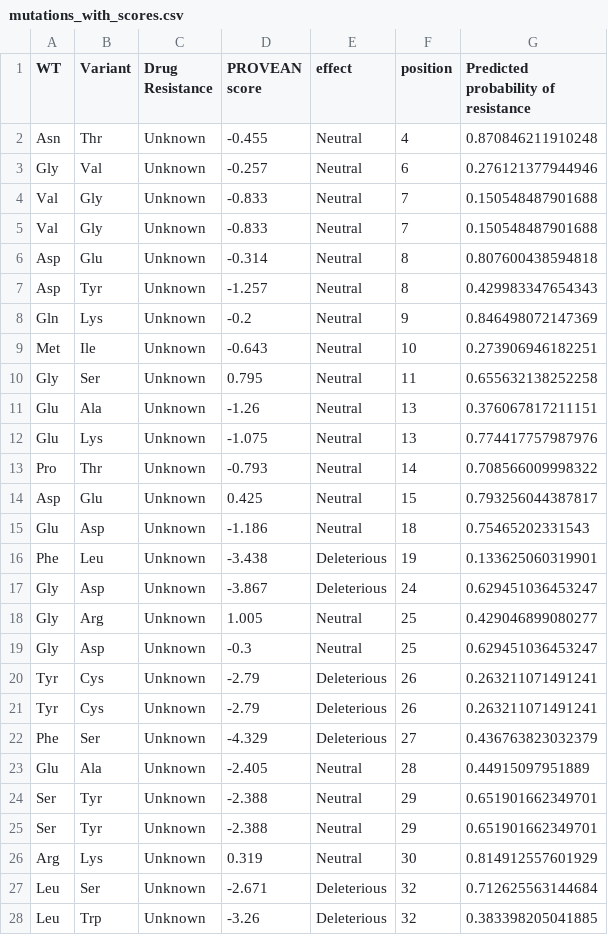
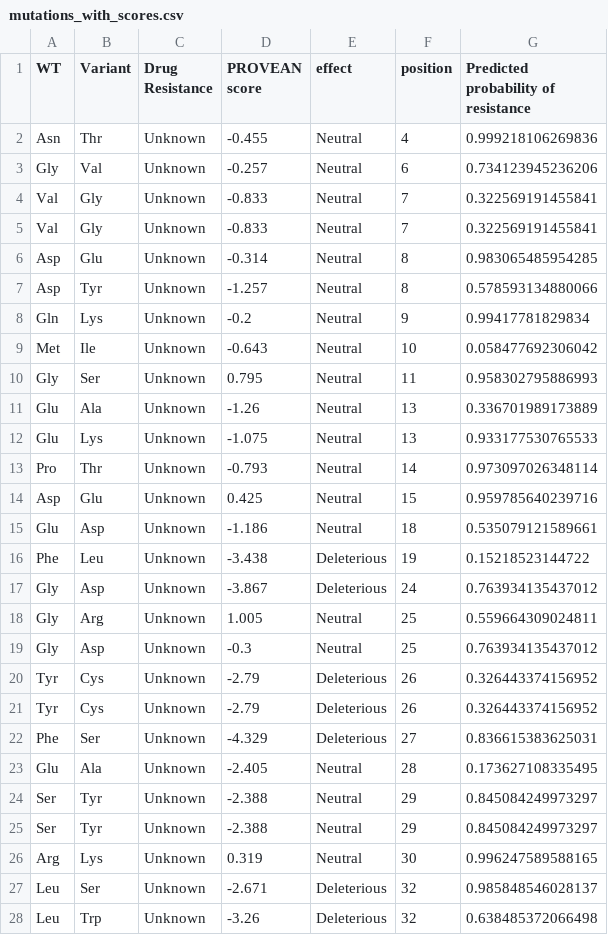
Before and after one commit to cednotsed/TB-Bedaquiline-Resistance-Modelling, a CSV file: mutations_with_scores.csv, drawn as a sheet; only a part is shown; the diff covers the shown part only.

```diff
--- a/mutations_with_scores.csv
+++ b/mutations_with_scores.csv
@@ -1,28 +1,28 @@
 WT,Variant,Drug Resistance,PROVEAN score,effect,position,Predicted probability of resistance
-Asn,Thr,Unknown,-0.455,Neutral,4,0.870846211910248
-Gly,Val,Unknown,-0.257,Neutral,6,0.276121377944946
-Val,Gly,Unknown,-0.833,Neutral,7,0.150548487901688
-Val,Gly,Unknown,-0.833,Neutral,7,0.150548487901688
-Asp,Glu,Unknown,-0.314,Neutral,8,0.807600438594818
-Asp,Tyr,Unknown,-1.257,Neutral,8,0.429983347654343
-Gln,Lys,Unknown,-0.2,Neutral,9,0.846498072147369
-Met,Ile,Unknown,-0.643,Neutral,10,0.273906946182251
-Gly,Ser,Unknown,0.795,Neutral,11,0.655632138252258
-Glu,Ala,Unknown,-1.26,Neutral,13,0.376067817211151
-Glu,Lys,Unknown,-1.075,Neutral,13,0.774417757987976
-Pro,Thr,Unknown,-0.793,Neutral,14,0.708566009998322
-Asp,Glu,Unknown,0.425,Neutral,15,0.793256044387817
-Glu,Asp,Unknown,-1.186,Neutral,18,0.75465202331543
-Phe,Leu,Unknown,-3.438,Deleterious,19,0.133625060319901
-Gly,Asp,Unknown,-3.867,Deleterious,24,0.629451036453247
-Gly,Arg,Unknown,1.005,Neutral,25,0.429046899080277
-Gly,Asp,Unknown,-0.3,Neutral,25,0.629451036453247
-Tyr,Cys,Unknown,-2.79,Deleterious,26,0.263211071491241
-Tyr,Cys,Unknown,-2.79,Deleterious,26,0.263211071491241
-Phe,Ser,Unknown,-4.329,Deleterious,27,0.436763823032379
-Glu,Ala,Unknown,-2.405,Neutral,28,0.44915097951889
-Ser,Tyr,Unknown,-2.388,Neutral,29,0.651901662349701
-Ser,Tyr,Unknown,-2.388,Neutral,29,0.651901662349701
-Arg,Lys,Unknown,0.319,Neutral,30,0.814912557601929
-Leu,Ser,Unknown,-2.671,Deleterious,32,0.712625563144684
-Leu,Trp,Unknown,-3.26,Deleterious,32,0.383398205041885
+Asn,Thr,Unknown,-0.455,Neutral,4,0.999218106269836
+Gly,Val,Unknown,-0.257,Neutral,6,0.734123945236206
+Val,Gly,Unknown,-0.833,Neutral,7,0.322569191455841
+Val,Gly,Unknown,-0.833,Neutral,7,0.322569191455841
+Asp,Glu,Unknown,-0.314,Neutral,8,0.983065485954285
+Asp,Tyr,Unknown,-1.257,Neutral,8,0.578593134880066
+Gln,Lys,Unknown,-0.2,Neutral,9,0.99417781829834
+Met,Ile,Unknown,-0.643,Neutral,10,0.058477692306042
+Gly,Ser,Unknown,0.795,Neutral,11,0.958302795886993
+Glu,Ala,Unknown,-1.26,Neutral,13,0.336701989173889
+Glu,Lys,Unknown,-1.075,Neutral,13,0.933177530765533
+Pro,Thr,Unknown,-0.793,Neutral,14,0.973097026348114
+Asp,Glu,Unknown,0.425,Neutral,15,0.959785640239716
+Glu,Asp,Unknown,-1.186,Neutral,18,0.535079121589661
+Phe,Leu,Unknown,-3.438,Deleterious,19,0.15218523144722
+Gly,Asp,Unknown,-3.867,Deleterious,24,0.763934135437012
+Gly,Arg,Unknown,1.005,Neutral,25,0.559664309024811
+Gly,Asp,Unknown,-0.3,Neutral,25,0.763934135437012
+Tyr,Cys,Unknown,-2.79,Deleterious,26,0.326443374156952
+Tyr,Cys,Unknown,-2.79,Deleterious,26,0.326443374156952
+Phe,Ser,Unknown,-4.329,Deleterious,27,0.836615383625031
+Glu,Ala,Unknown,-2.405,Neutral,28,0.173627108335495
+Ser,Tyr,Unknown,-2.388,Neutral,29,0.845084249973297
+Ser,Tyr,Unknown,-2.388,Neutral,29,0.845084249973297
+Arg,Lys,Unknown,0.319,Neutral,30,0.996247589588165
+Leu,Ser,Unknown,-2.671,Deleterious,32,0.985848546028137
+Leu,Trp,Unknown,-3.26,Deleterious,32,0.638485372066498
```
Also changed, not shown: 117 edited cells elsewhere in this file, encoded_mutations.csv, filtered.csv, 8 other files.
